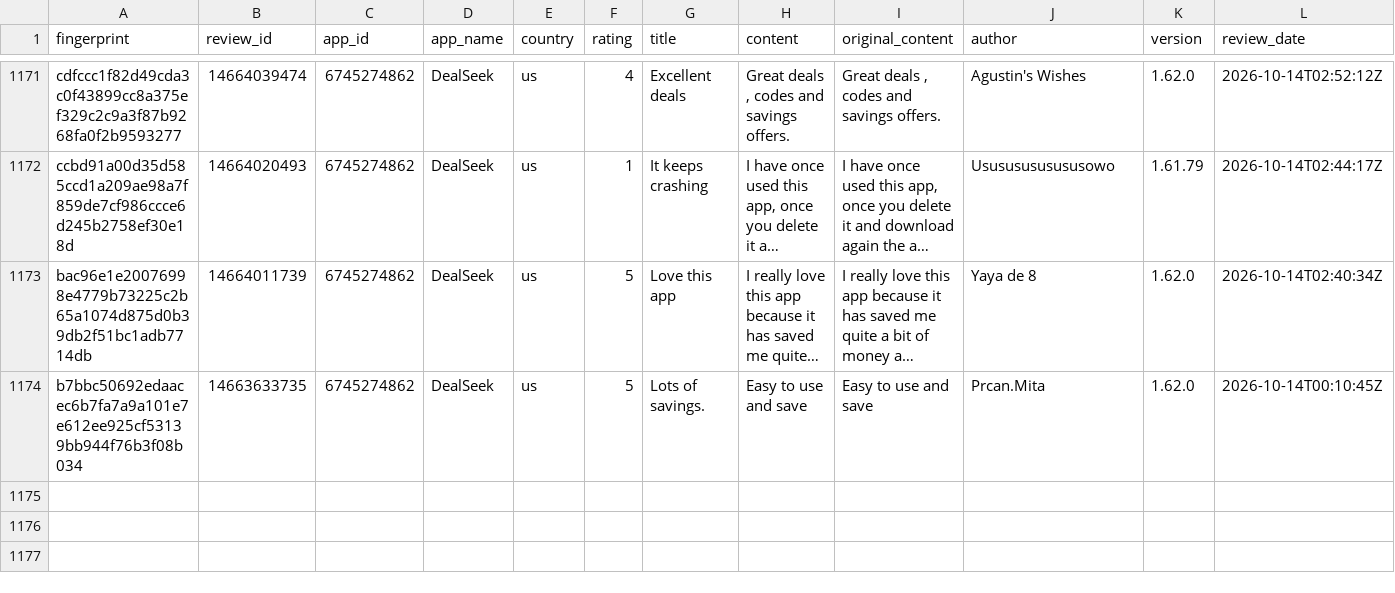
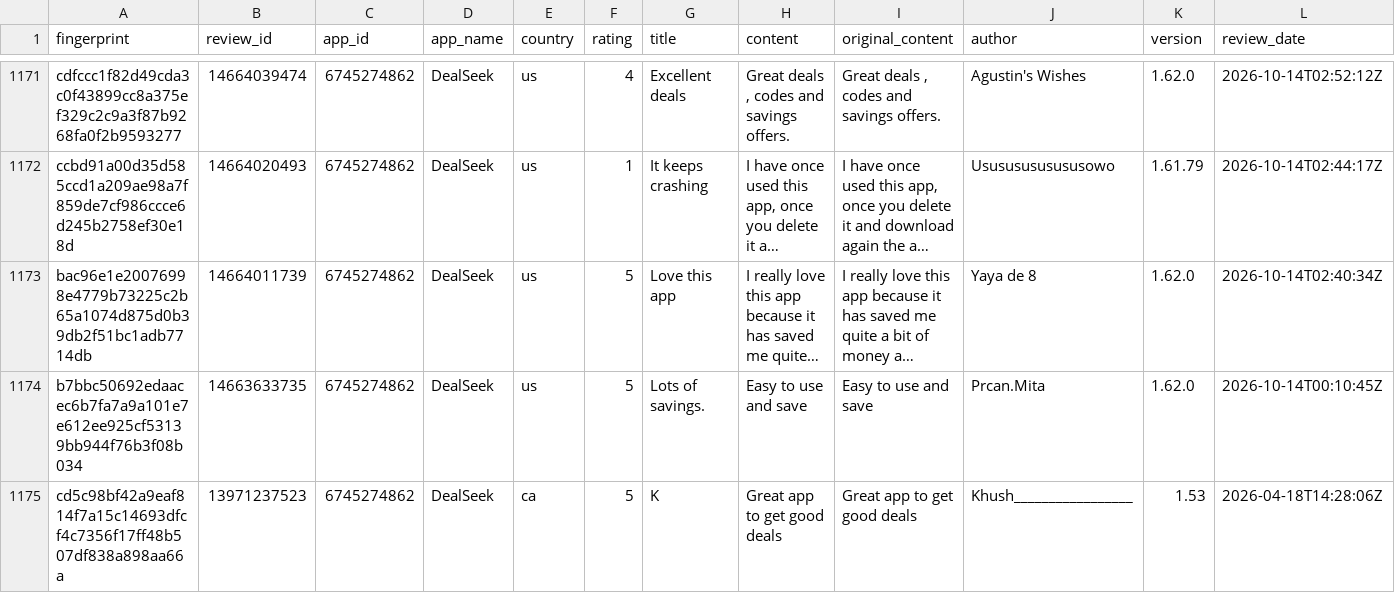
Before and after one commit to pickmiu/appstore-public-data, a CSV file: data/reviews_6745274862_DealSeek_us_ca.csv, drawn as a sheet; only a part is shown, gaps mark what is left out; long unchanged cells end in …; rows hold the shown columns only; the diff names each change by its address in the sheet, - before the commit and + after, or states it on an @@ line.

```diff
--- a/data/reviews_6745274862_DealSeek_us_ca.csv
+++ b/data/reviews_6745274862_DealSeek_us_ca.csv
+row 1175: cd5c98bf42a9eaf814f7a15c14693dfcf4c7356f17ff48b507df838a898aa66a | 13971237523 | 6745274862 | DealSeek | ca | 5 | K | Great app to get good deals | Great app to get good deals | Khush_________________ | 1.53 | 2026-04-18T14:28:06Z
```
